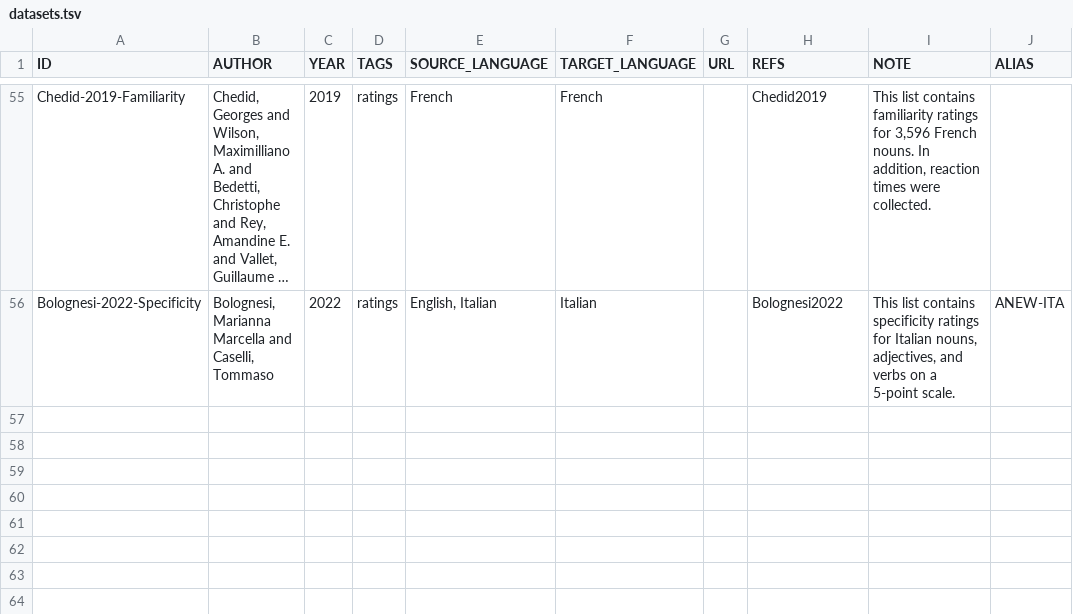
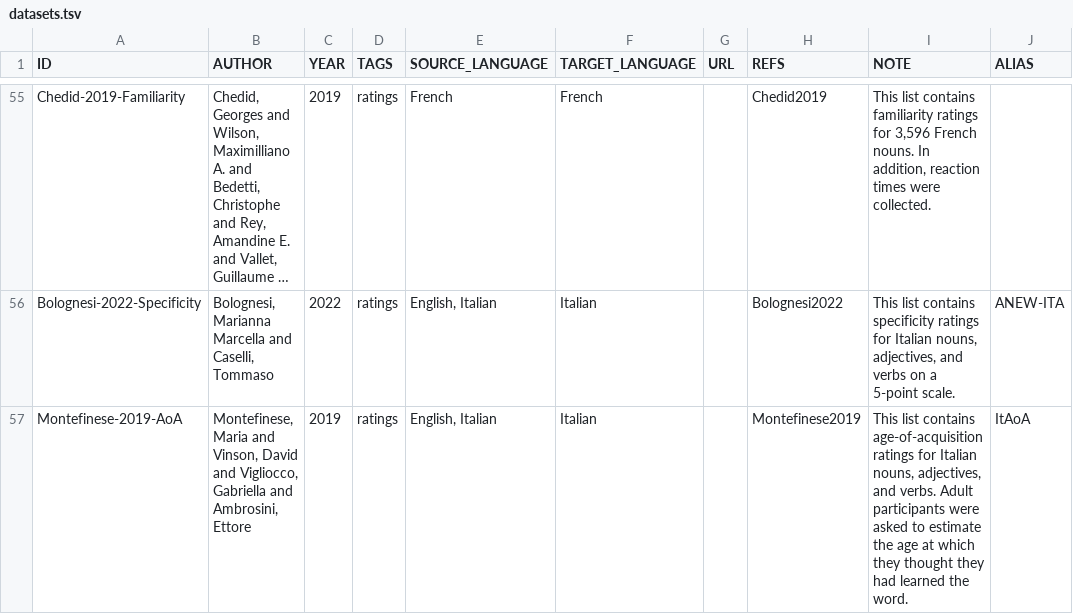
Before and after one commit to concepticon/norare-data, a TSV file: datasets.tsv, drawn as a sheet; only a part is shown, gaps mark what is left out; long unchanged cells end in …; the diff names each change by its address in the sheet, - before the commit and + after, or states it on an @@ line.

Commit message:
Add dataset

```diff
--- a/datasets.tsv
+++ b/datasets.tsv
+row 57: Montefinese-2019-AoA | Montefinese, Maria and Vinson, David and Vigliocco, Gabriella and Ambrosini, Ettore | 2019 | ratings | English, Italian | Italian |  | Montefinese2019 | This list contains age-of-acquisition ratings for Italian nouns, adjectives, and verbs. Adult participants were asked to estimate the age at which they thought they had learned the word. | ItAoA
```
Also changed, not shown: 3 other files.
